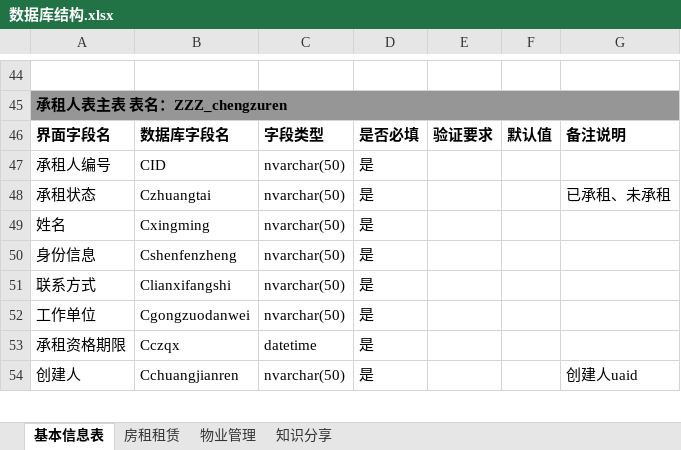
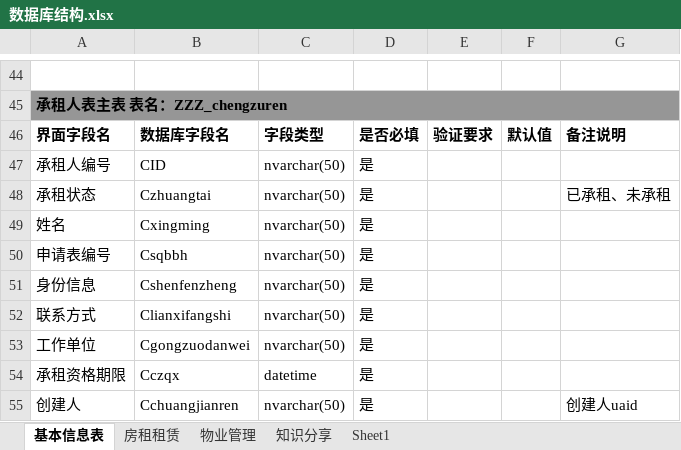
Before and after one commit to gotodk/yhb_gzf, an Excel workbook: 数据库结构.xlsx, sheet 基本信息表, drawn as a sheet; only a part is shown, gaps mark what is left out; values as stored, in another font and other column widths than the file's, no borders; the diff covers the shown part only; the diff names each change by its address in the sheet, - before the commit and + after, or states it on an @@ line.

```diff
--- a/数据库结构.xlsx (sheet 基本信息表)
+++ b/数据库结构.xlsx (sheet 基本信息表)
+sheet tab: Sheet1
+row 50: 申请表编号 | Csqbbh | nvarchar(50) | 是
```
Also changed, not shown: 4 edited cells and cell formats elsewhere in this sheet, sheet 房租租赁, 6 other files.
